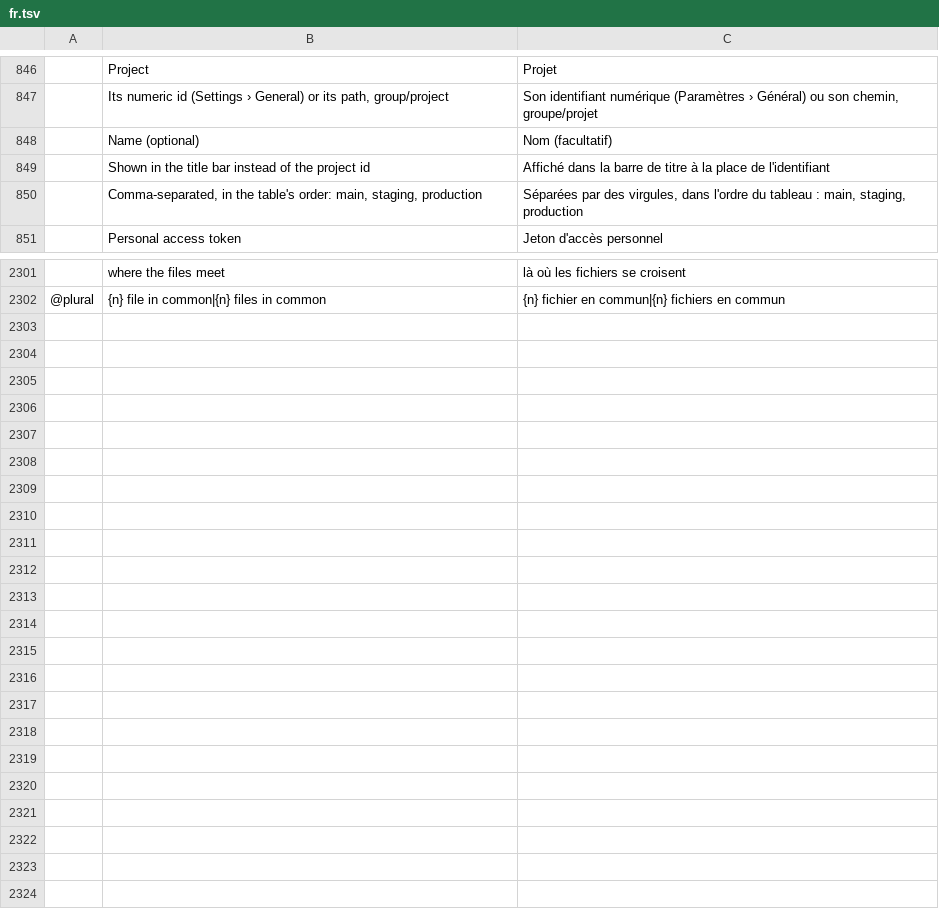
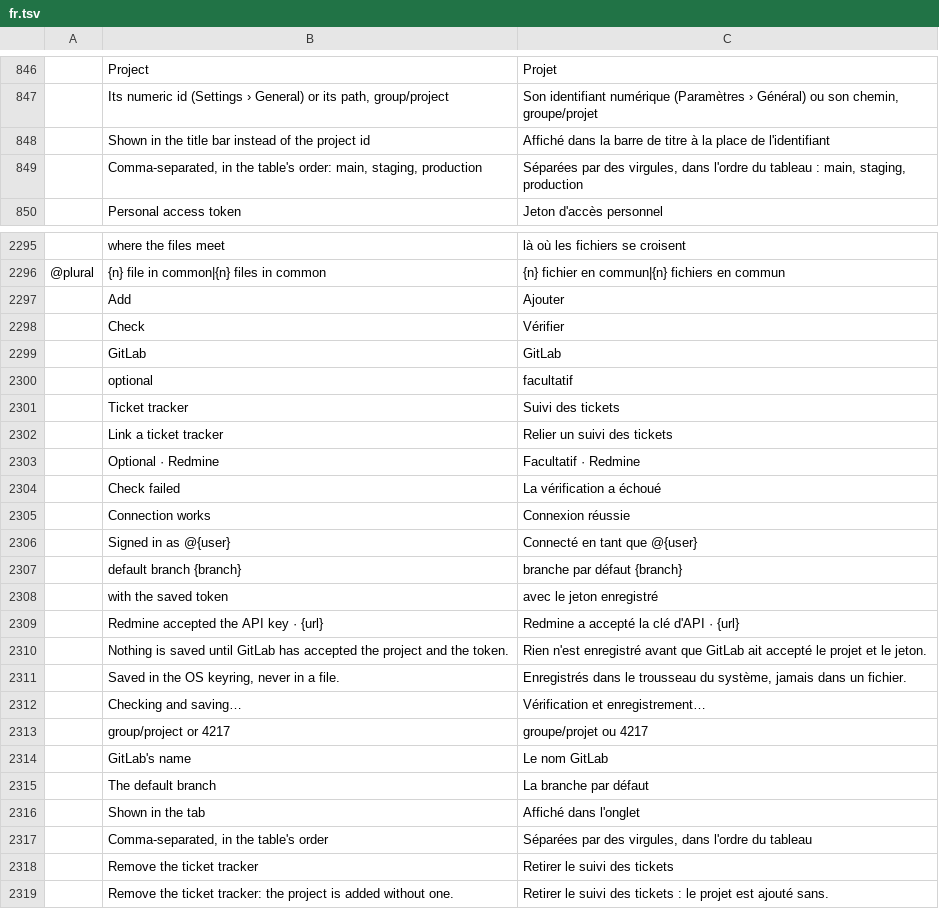
Before and after one commit to julien-langlois/gitlab-tracker, a TSV file: gitlab-tracker/i18n/fr.tsv, drawn as a sheet; only a part is shown, gaps mark what is left out; removed rows and columns are numbered as before the commit, all else as after; the diff covers the shown part only; the diff names each change by its address in the sheet, - before the commit and + after, or states it on an @@ line.

Commit message:
feat(gui): the "Add a project" form in the dialogs' shell, fields grouped in cards

```diff
--- a/gitlab-tracker/i18n/fr.tsv
+++ b/gitlab-tracker/i18n/fr.tsv
-row 848:  | Name (optional) | Nom (facultatif)
+row 2297:  | Add | Ajouter
+row 2298:  | Check | Vérifier
+row 2299:  | GitLab | GitLab
+row 2300:  | optional | facultatif
+row 2301:  | Ticket tracker | Suivi des tickets
+row 2302:  | Link a ticket tracker | Relier un suivi des tickets
+row 2303:  | Optional · Redmine | Facultatif · Redmine
+row 2304:  | Check failed | La vérification a échoué
+row 2305:  | Connection works | Connexion réussie
+row 2306:  | Signed in as @{user} | Connecté en tant que @{user}
+row 2307:  | default branch {branch} | branche par défaut {branch}
+row 2308:  | with the saved token | avec le jeton enregistré
+row 2309:  | Redmine accepted the API key · {url} | Redmine a accepté la clé d'API · {url}
+row 2310:  | Nothing is saved until GitLab has accepted the project and the token. | Rien n'est enregistré avant que GitLab ait accepté le projet et le jeton.
+row 2311:  | Saved in the OS keyring, never in a file. | Enregistrés dans le trousseau du système, jamais dans un fichier.
+row 2312:  | Checking and saving… | Vérification et enregistrement…
+row 2313:  | group/project or 4217 | groupe/projet ou 4217
+row 2314:  | GitLab's name | Le nom GitLab
+row 2315:  | The default branch | La branche par défaut
+row 2316:  | Shown in the tab | Affiché dans l'onglet
+row 2317:  | Comma-separated, in the table's order | Séparées par des virgules, dans l'ordre du tableau
+row 2318:  | Remove the ticket tracker | Retirer le suivi des tickets
+row 2319:  | Remove the ticket tracker: the project is added without one. | Retirer le suivi des tickets : le projet est ajouté sans.
```
Also changed, not shown: 5 removed rows elsewhere in this file, gitlab-tracker/i18n/de.tsv, gitlab-tracker/i18n/es.tsv, 4 other files.
